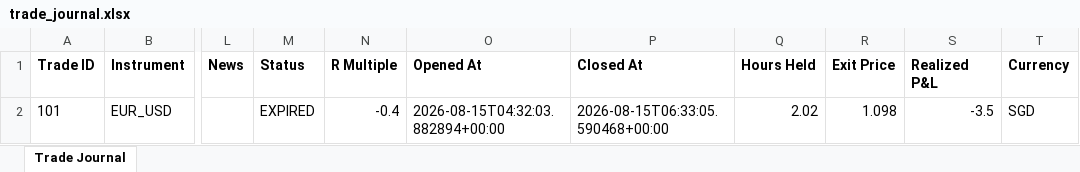
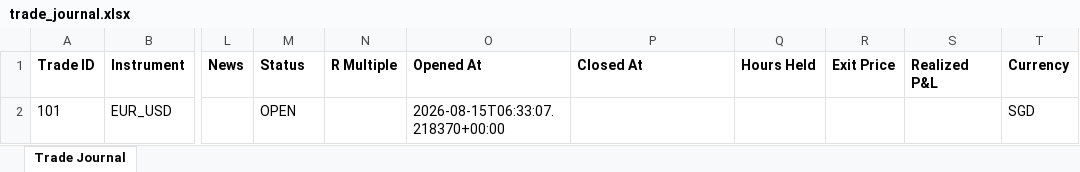
Before and after one commit to wxthesparthaaa/Claude-Trade-Agent, an Excel workbook: trade_journal.xlsx, sheet Trade Journal, drawn as a sheet; only a part is shown, gaps mark what is left out; values as stored, in another font and other column widths than the file's, no borders; the diff names each change by its address in the sheet, - before the commit and + after, or states it on an @@ line.

Commit message:
Update trade_journal.xlsx

```diff
--- a/trade_journal.xlsx (sheet Trade Journal)
+++ b/trade_journal.xlsx (sheet Trade Journal)
-M2 (Status): EXPIRED
+M2 (Status): OPEN
-N2 (R Multiple): -0.4
+N2 (R Multiple): (empty)
-O2 (Opened At): 2026-08-15T04:32:03.882894+00:00
+O2 (Opened At): 2026-08-15T06:33:07.218370+00:00
-P2 (Closed At): 2026-08-15T06:33:05.590468+00:00
+P2 (Closed At): (empty)
-Q2 (Hours Held): 2.02
+Q2 (Hours Held): (empty)
-R2 (Exit Price): 1.098
+R2 (Exit Price): (empty)
-S2 (Realized P&L): -3.5
+S2 (Realized P&L): (empty)
```
